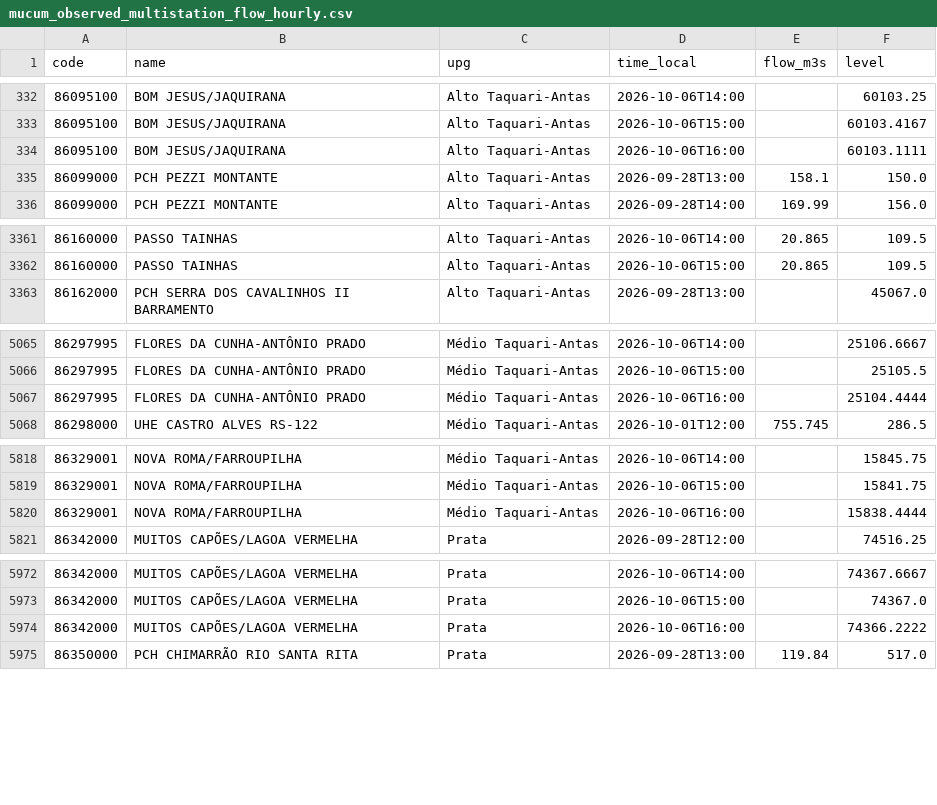
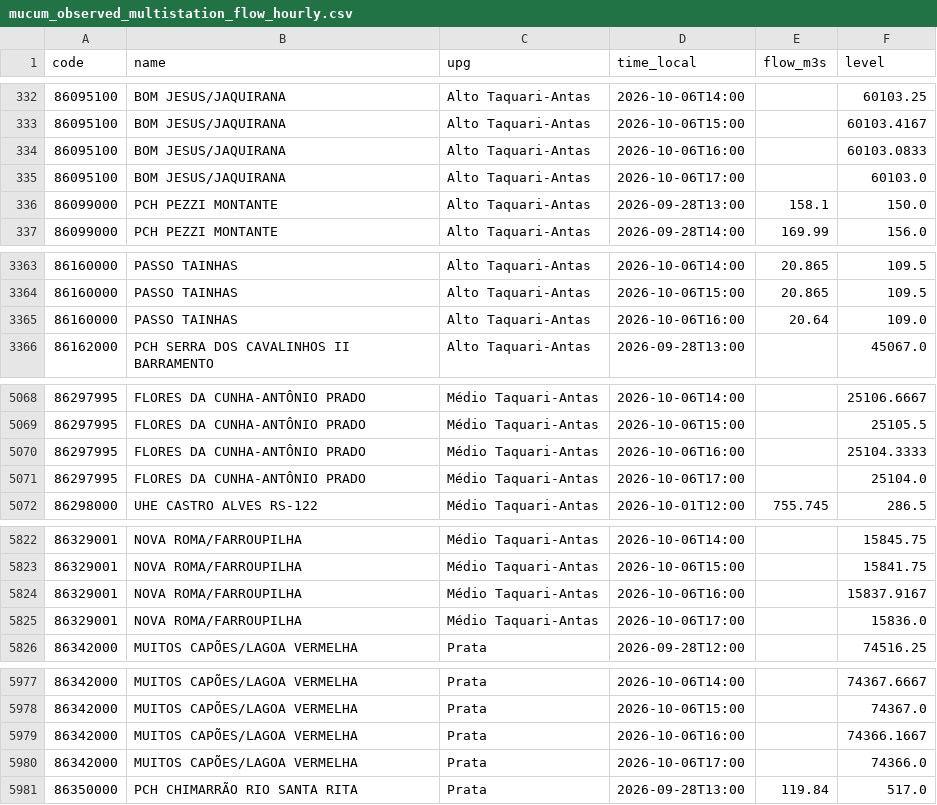
Before and after one commit to julianacarolinoreis/Previne-Taquari-Antas---Redes-Neurais, a CSV file: assets/data/estudo_bacia_taquari_antas/mucum_observed_multistation_flow_hourly.csv, drawn as a sheet; only a part is shown, gaps mark what is left out; the diff covers the shown part only.

```diff
--- a/assets/data/estudo_bacia_taquari_antas/mucum_observed_multistation_flow_hourly.csv
+++ b/assets/data/estudo_bacia_taquari_antas/mucum_observed_multistation_flow_hourly.csv
@@ -333,3 +333,4 @@ code,name,upg,time_local,flow_m3s,level
 86095100,BOM JESUS/JAQUIRANA,Alto Taquari-Antas,2026-10-06T15:00,,60103.4167
-86095100,BOM JESUS/JAQUIRANA,Alto Taquari-Antas,2026-10-06T16:00,,60103.1111
+86095100,BOM JESUS/JAQUIRANA,Alto Taquari-Antas,2026-10-06T16:00,,60103.0833
+86095100,BOM JESUS/JAQUIRANA,Alto Taquari-Antas,2026-10-06T17:00,,60103.0
 86099000,PCH PEZZI MONTANTE,Alto Taquari-Antas,2026-09-28T13:00,158.1,150.0
@@ -3362,2 +3364,3 @@ code,name,upg,time_local,flow_m3s,level
 86160000,PASSO TAINHAS,Alto Taquari-Antas,2026-10-06T15:00,20.865,109.5
+86160000,PASSO TAINHAS,Alto Taquari-Antas,2026-10-06T16:00,20.64,109.0
 86162000,PCH SERRA DOS CAVALINHOS II BARRAMENTO,Alto Taquari-Antas,2026-09-28T13:00,,45067.0
@@ -5066,3 +5069,4 @@ code,name,upg,time_local,flow_m3s,level
 86297995,FLORES DA CUNHA-ANTÔNIO PRADO,Médio Taquari-Antas,2026-10-06T15:00,,25105.5
-86297995,FLORES DA CUNHA-ANTÔNIO PRADO,Médio Taquari-Antas,2026-10-06T16:00,,25104.4444
+86297995,FLORES DA CUNHA-ANTÔNIO PRADO,Médio Taquari-Antas,2026-10-06T16:00,,25104.3333
+86297995,FLORES DA CUNHA-ANTÔNIO PRADO,Médio Taquari-Antas,2026-10-06T17:00,,25104.0
 86298000,UHE CASTRO ALVES RS-122,Médio Taquari-Antas,2026-10-01T12:00,755.745,286.5
@@ -5819,3 +5823,4 @@ code,name,upg,time_local,flow_m3s,level
 86329001,NOVA ROMA/FARROUPILHA,Médio Taquari-Antas,2026-10-06T15:00,,15841.75
-86329001,NOVA ROMA/FARROUPILHA,Médio Taquari-Antas,2026-10-06T16:00,,15838.4444
+86329001,NOVA ROMA/FARROUPILHA,Médio Taquari-Antas,2026-10-06T16:00,,15837.9167
+86329001,NOVA ROMA/FARROUPILHA,Médio Taquari-Antas,2026-10-06T17:00,,15836.0
 86342000,MUITOS CAPÕES/LAGOA VERMELHA,Prata,2026-09-28T12:00,,74516.25
@@ -5973,3 +5978,4 @@ code,name,upg,time_local,flow_m3s,level
 86342000,MUITOS CAPÕES/LAGOA VERMELHA,Prata,2026-10-06T15:00,,74367.0
-86342000,MUITOS CAPÕES/LAGOA VERMELHA,Prata,2026-10-06T16:00,,74366.2222
+86342000,MUITOS CAPÕES/LAGOA VERMELHA,Prata,2026-10-06T16:00,,74366.1667
+86342000,MUITOS CAPÕES/LAGOA VERMELHA,Prata,2026-10-06T17:00,,74366.0
 86350000,PCH CHIMARRÃO RIO SANTA RITA,Prata,2026-09-28T13:00,119.84,517.0
```
Also changed, not shown: 6 added rows and 27 edited cells elsewhere in this file, assets/data/estudo_bacia_taquari_antas/hec_hms_spatial_forecast_mucum/hec_output_values.csv, assets/data/estudo_bacia_taquari_antas/hec_hms_spatial_forecast_mucum/primary_series.csv, 24 other files.
